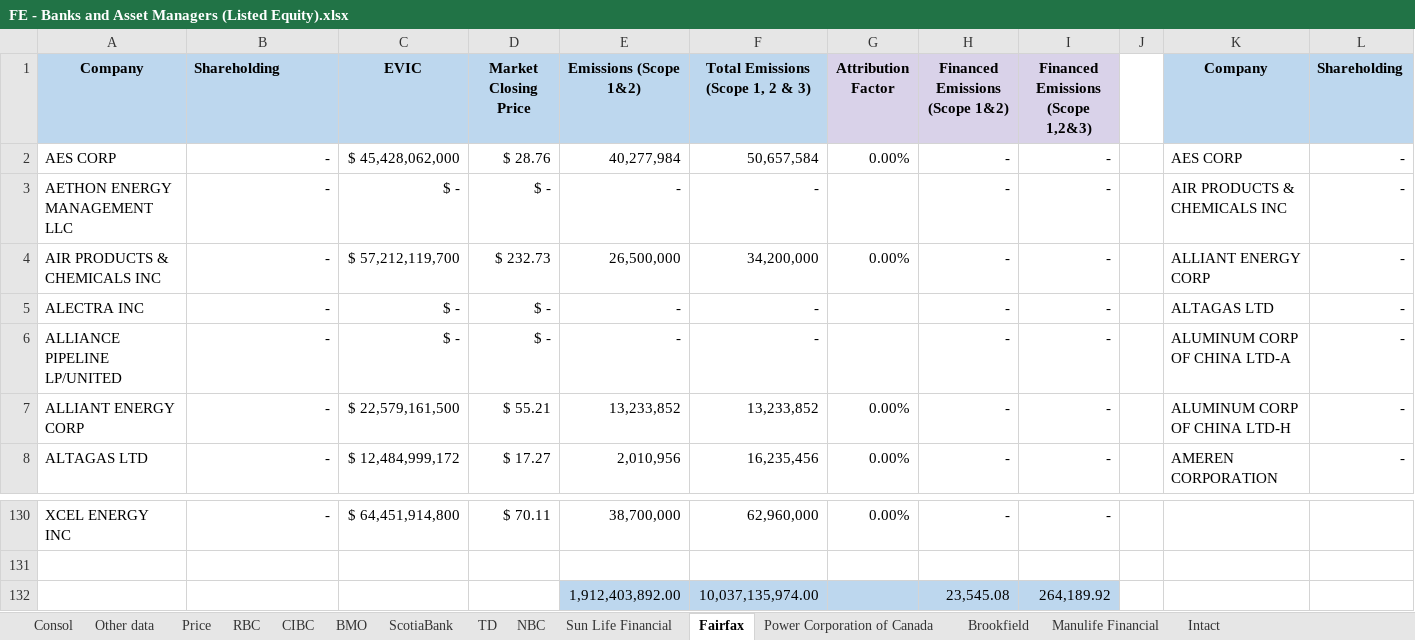
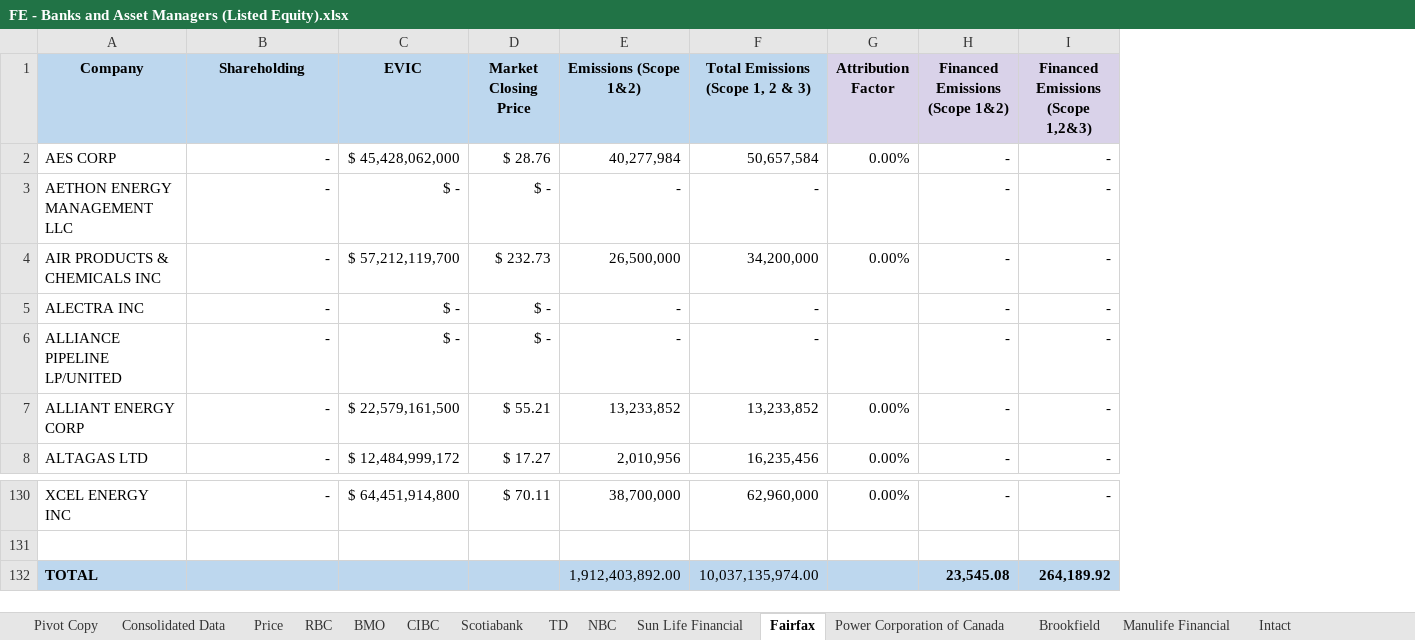
Before and after one commit to agrwladiti/Bay-St-Climate-Calculations, an Excel workbook: spreadsheets/calculations/FE - Banks and Asset Managers (Listed Equity).xlsx, sheet Fairfax, drawn as a sheet; only a part is shown, gaps mark what is left out; values as stored, in another font and other column widths than the file's, no borders; the diff names each change by its address in the sheet, - before the commit and + after, or states it on an @@ line.

```diff
--- a/spreadsheets/calculations/FE - Banks and Asset Managers (Listed Equity).xlsx (sheet Fairfax)
+++ b/spreadsheets/calculations/FE - Banks and Asset Managers (Listed Equity).xlsx (sheet Fairfax)
-sheet tab: Consol
+sheet tab: Pivot Copy
-sheet tab: Other data
+sheet tab: Consolidated Data
-sheet tab: ScotiaBank
+sheet tab: Scotiabank
@@ sheet tab order changed: Pivot Copy | Consolidated Data | Price | RBC | BMO | CIBC | Scotiabank | TD | NBC | Sun Life Financial | Fairfax | Power Corporation of Canada | Brookfield | Manulife Financial | Intact @@
-column J, empty
-column K (Company), rows 2-8: AES CORP | AIR PRODUCTS & CHEMICALS INC | ALLIANT ENERGY CORP | ALTAGAS LTD | ALUMINUM CORP OF CHINA LTD-A | ALUMINUM CORP OF CHINA LTD-H | AMEREN CORPORATION
-column L (Shareholding), rows 2-8: all -
-B1 alignment: left
+B1 alignment: center
-A132 (Company): (empty)
+A132 (Company): TOTAL
-A132:D132 fill: none
+A132:D132 fill: #BDD7EE
-H132:I132 bold: off
+H132:I132 bold: on
```
Also changed, not shown: sheet BMO, sheet Intact, sheet Sun Life Financial, sheet Manulife Financial, sheet Brookfield, sheet Scotiabank, 5 more sheets, formulas that keep their value, spreadsheets/calculations/FE - Pension Funds (Listed Equity).xlsx, 1 other file.
